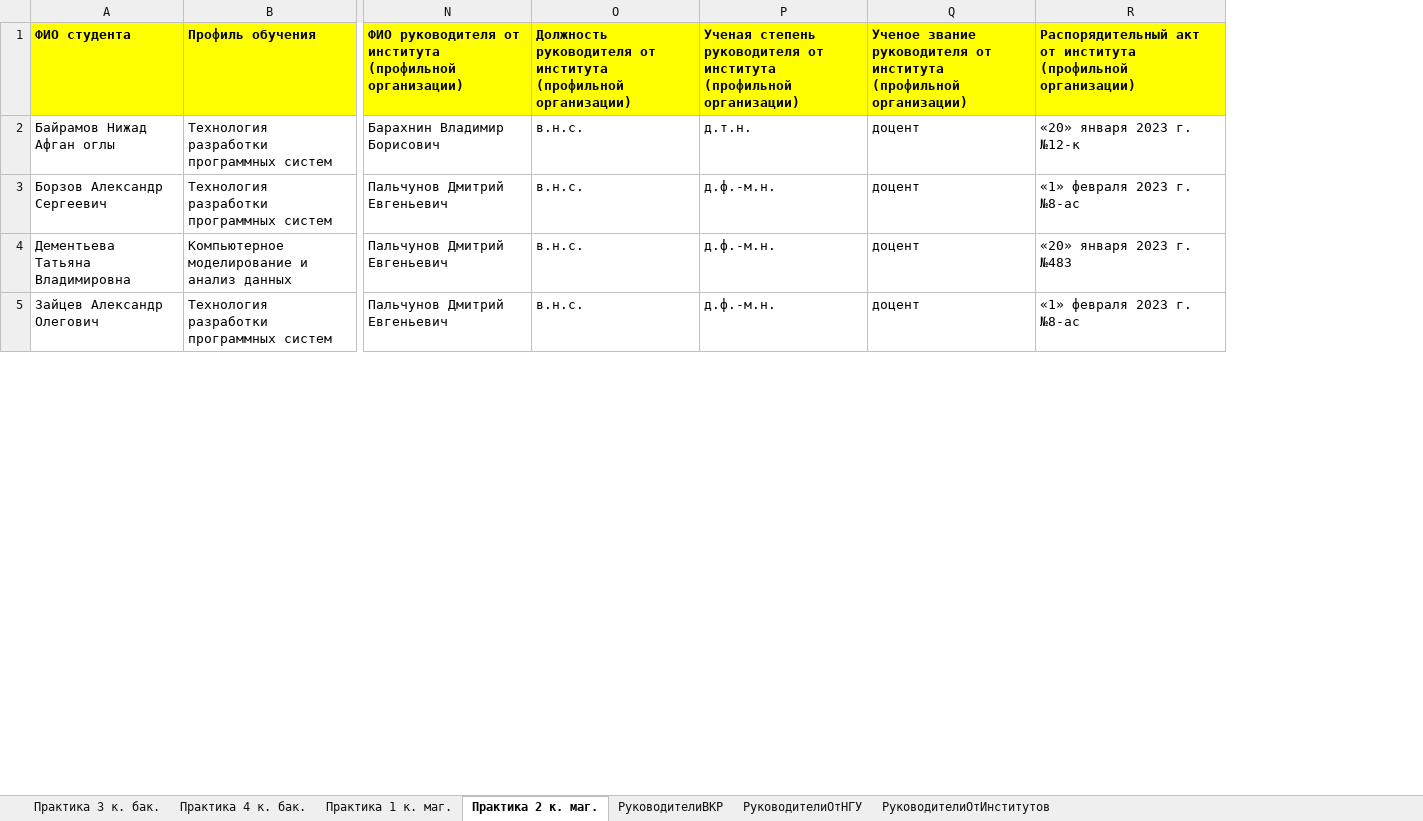
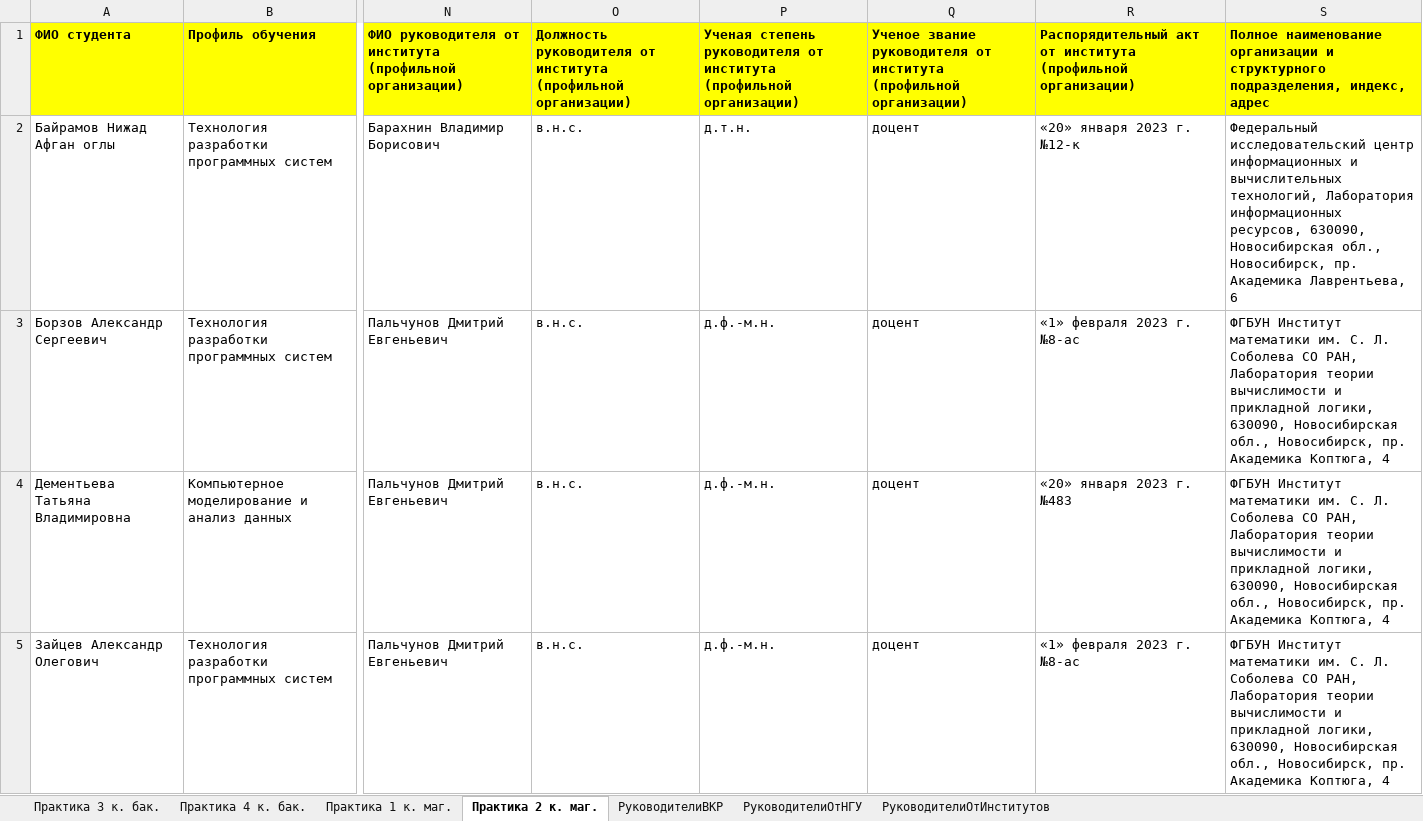
Before and after one commit to chernsvetl/hepler, an Excel workbook: tables/bachelors/4th_course/Cтуденты 2022-2023 уч. год.xlsx, sheet Практика 2 к. маг., drawn as a sheet; only a part is shown, gaps mark what is left out; values as stored, in another font and other column widths than the file's, no borders; the diff names each change by its address in the sheet, - before the commit and + after, or states it on an @@ line.

```diff
--- a/tables/bachelors/4th_course/Cтуденты 2022-2023 уч. год.xlsx (sheet Практика 2 к. маг.)
+++ b/tables/bachelors/4th_course/Cтуденты 2022-2023 уч. год.xlsx (sheet Практика 2 к. маг.)
+column S, rows 1-5: Полное наименование организации и структурного подразделения, индекс, адрес | Федеральный исследовательский центр информационных и вычислительных технологий, Лаборатория информационных ресурсов, 630090, Новосибирская обл., Новосибирск, пр. Академика Лаврентьева, 6 | ФГБУН Институт математики им. С. Л. Соболева СО РАН, Лаборатория теории вычислимости и прикладной логики, 630090, Новосибирская обл., Новосибирск, пр. Академика Коптюга, 4 | ФГБУН Институт математики им. С. Л. Соболева СО РАН, Лаборатория теории вычислимости и прикладной логики, 630090, Новосибирская обл., Новосибирск, пр. Академика Коптюга, 4 | ФГБУН Институт математики им. С. Л. Соболева СО РАН, Лаборатория теории вычислимости и прикладной логики, 630090, Новосибирская обл., Новосибирск, пр. Академика Коптюга, 4
```
Also changed, not shown: sheet Практика 4 к. бак., 22 other files.
